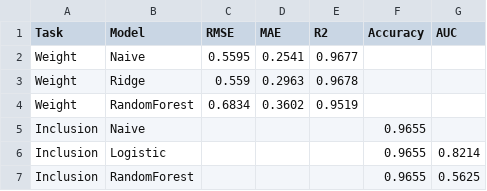
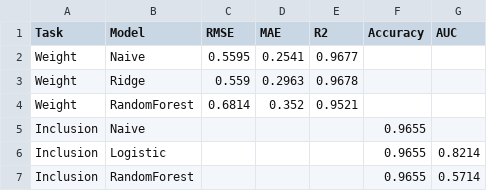
Before and after one commit to roohankhan8/indexfund, a CSV file: 6_cursor_model/results_rebalancing.csv, drawn as a sheet.

```diff
--- a/6_cursor_model/results_rebalancing.csv
+++ b/6_cursor_model/results_rebalancing.csv
@@ -3,5 +3,5 @@ Weight,Naive,0.5595,0.2541,0.9677,,
 Weight,Ridge,0.559,0.2963,0.9678,,
-Weight,RandomForest,0.6834,0.3602,0.9519,,
+Weight,RandomForest,0.6814,0.352,0.9521,,
 Inclusion,Naive,,,,0.9655,
 Inclusion,Logistic,,,,0.9655,0.8214
-Inclusion,RandomForest,,,,0.9655,0.5625
+Inclusion,RandomForest,,,,0.9655,0.5714
```
Also changed, not shown: 6_cursor_model/results_rebalancing_forecast.csv, 6_cursor_model/results_rebalancing_weight_cv.csv, 7 other files.
